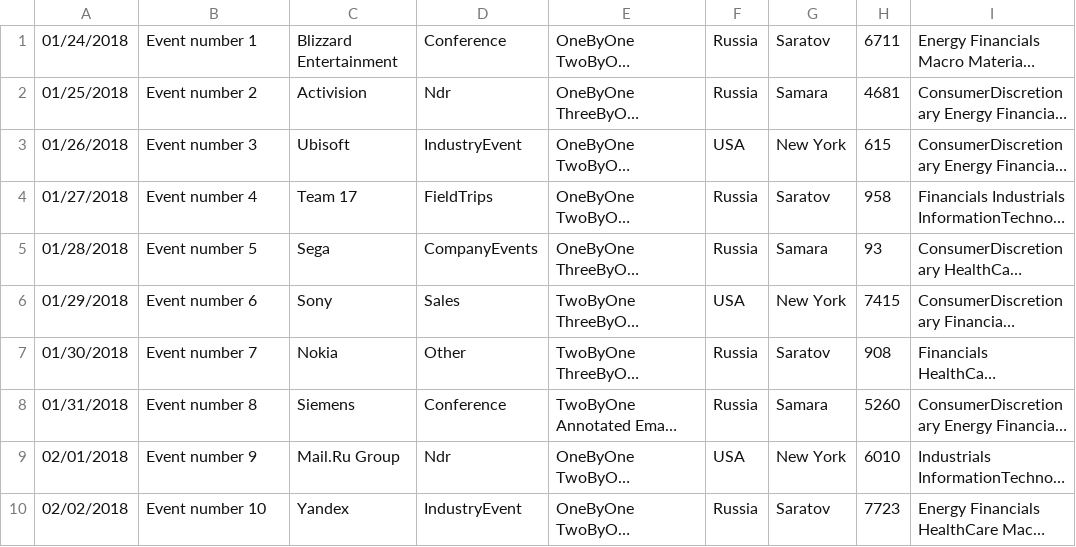
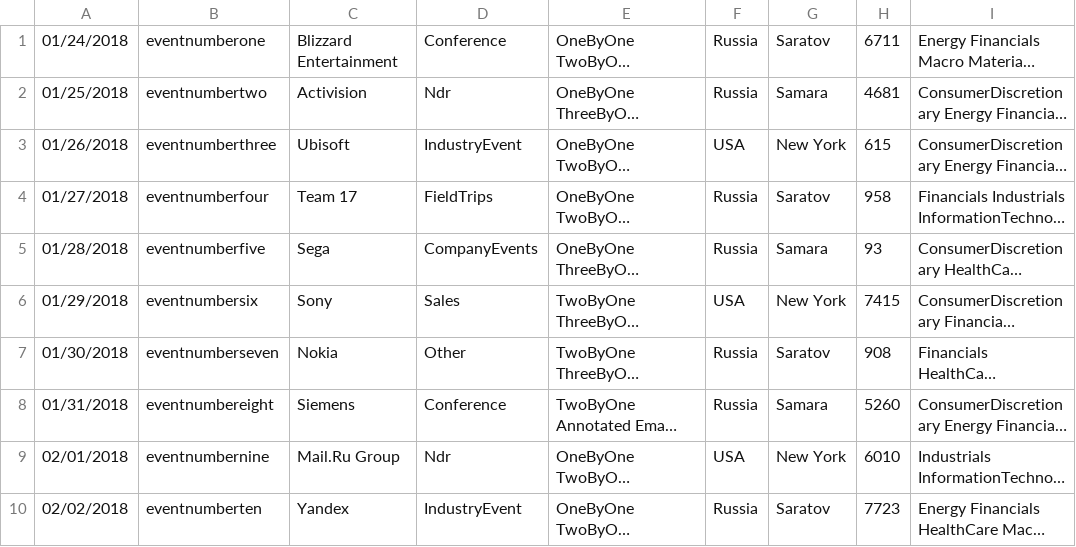
Before and after one commit to MikhailApsalikov/AutomationTesterTaskService, a CSV file: Docs/For students/Sprint 3/report.csv, drawn as a sheet; only a part is shown; long unchanged cells end in …; the diff names each change by its address in the sheet, - before the commit and + after, or states it on an @@ line.

Commit message:
Event title bug fixed

```diff
--- a/Docs/For students/Sprint 3/report.csv
+++ b/Docs/For students/Sprint 3/report.csv
-B1: Event number 1
+B1: eventnumberone
-B2: Event number 2
+B2: eventnumbertwo
-B3: Event number 3
+B3: eventnumberthree
-B4: Event number 4
+B4: eventnumberfour
-B5: Event number 5
+B5: eventnumberfive
-B6: Event number 6
+B6: eventnumbersix
-B7: Event number 7
+B7: eventnumberseven
-B8: Event number 8
+B8: eventnumbereight
-B9: Event number 9
+B9: eventnumbernine
-B10: Event number 10
+B10: eventnumberten
```
Also changed, not shown: 4 other files.
